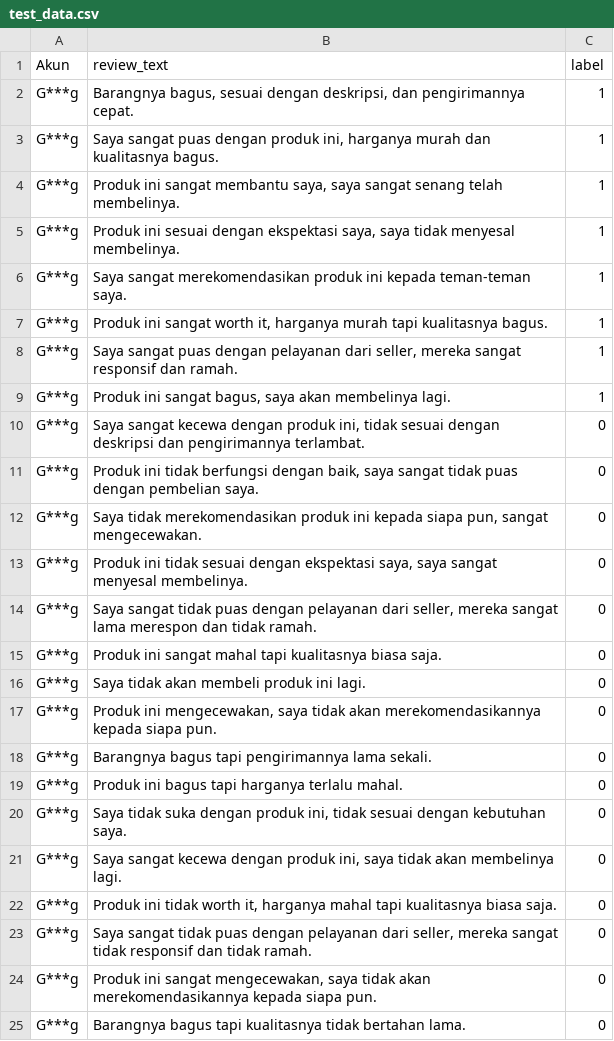
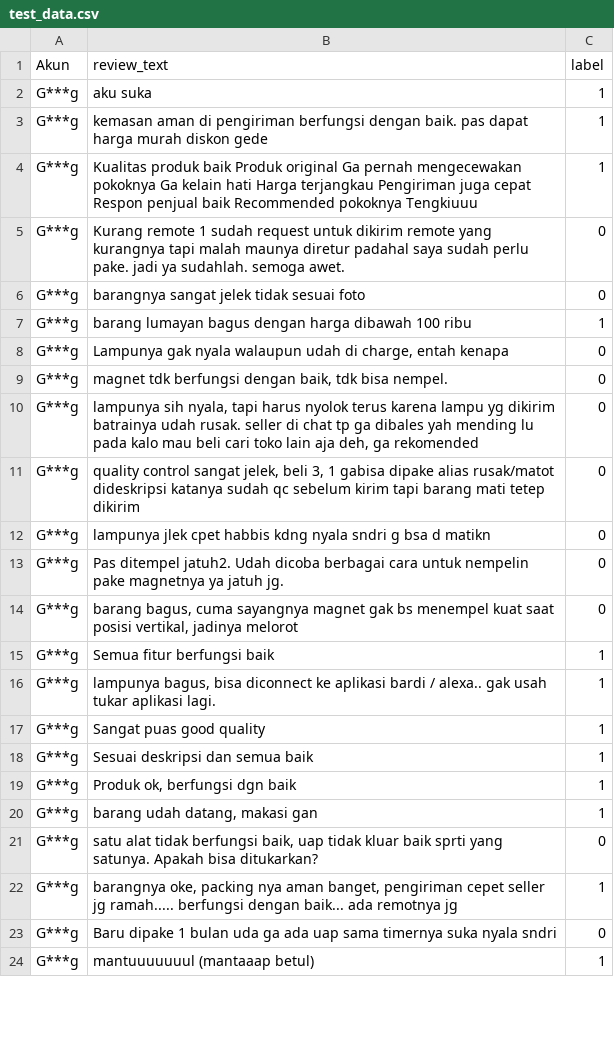
Before and after one commit to Lavaruz/program-skrpsi, a CSV file: data/test_data.csv, drawn as a sheet; only a part is shown; removed rows and columns are numbered as before the commit, all else as after; the diff covers the shown part only; the diff names each change by its address in the sheet, - before the commit and + after, or states it on an @@ line.

```diff
--- a/data/test_data.csv
+++ b/data/test_data.csv
-B2 (review_text): Barangnya bagus, sesuai dengan deskripsi, dan pengirimannya cepat.
+B2 (review_text): aku suka
-B3 (review_text): Saya sangat puas dengan produk ini, harganya murah dan kualitasnya bagus.
+B3 (review_text): kemasan aman di pengiriman berfungsi dengan baik. pas dapat harga murah diskon gede
-row 4: G***g | Produk ini sangat membantu saya, saya sangat senang telah membelinya. | 1
-row 5: G***g | Produk ini sesuai dengan ekspektasi saya, saya tidak menyesal membelinya. | 1
-row 6: G***g | Saya sangat merekomendasikan produk ini kepada teman-teman saya. | 1
-B4 (review_text): Produk ini sangat worth it, harganya murah tapi kualitasnya bagus.
+B4 (review_text): Kualitas produk baik Produk original Ga pernah mengecewakan pokoknya Ga kelain hati Harga terjangkau Pengiriman juga cepat Respon penjual baik Recommended pokoknya Tengkiuuu
-row 8: G***g | Saya sangat puas dengan pelayanan dari seller, mereka sangat responsif dan ramah. | 1
-row 9: G***g | Produk ini sangat bagus, saya akan membelinya lagi. | 1
-B5 (review_text): Saya sangat kecewa dengan produk ini, tidak sesuai dengan deskripsi dan pengirimannya terlambat.
+B5 (review_text): Kurang remote 1 sudah request untuk dikirim remote yang kurangnya tapi malah maunya diretur padahal saya sudah perlu pake. jadi ya sudahlah. semoga awet.
-B6 (review_text): Produk ini tidak berfungsi dengan baik, saya sangat tidak puas dengan pembelian saya.
+B6 (review_text): barangnya sangat jelek tidak sesuai foto
+row 7: G***g | barang lumayan bagus dengan harga dibawah 100 ribu | 1
-B8 (review_text): Saya tidak merekomendasikan produk ini kepada siapa pun, sangat mengecewakan.
+B8 (review_text): Lampunya gak nyala walaupun udah di charge, entah kenapa
-B9 (review_text): Produk ini tidak sesuai dengan ekspektasi saya, saya sangat menyesal membelinya.
+B9 (review_text): magnet tdk berfungsi dengan baik, tdk bisa nempel.
-B10 (review_text): Saya sangat tidak puas dengan pelayanan dari seller, mereka sangat lama merespon dan tidak ramah.
+B10 (review_text): lampunya sih nyala, tapi harus nyolok terus karena lampu yg dikirim batrainya udah rusak. seller di chat tp ga dibales yah mending lu pada kalo mau beli cari toko lain aja deh, ga rekomended
-B11 (review_text): Produk ini sangat mahal tapi kualitasnya biasa saja.
+B11 (review_text): quality control sangat jelek, beli 3, 1 gabisa dipake alias rusak/matot dideskripsi katanya sudah qc sebelum kirim tapi barang mati tetep dikirim
-B12 (review_text): Saya tidak akan membeli produk ini lagi.
+B12 (review_text): lampunya jlek cpet habbis kdng nyala sndri g bsa d matikn
-B13 (review_text): Produk ini mengecewakan, saya tidak akan merekomendasikannya kepada siapa pun.
+B13 (review_text): Pas ditempel jatuh2. Udah dicoba berbagai cara untuk nempelin pake magnetnya ya jatuh jg.
-B14 (review_text): Barangnya bagus tapi pengirimannya lama sekali.
+B14 (review_text): barang bagus, cuma sayangnya magnet gak bs menempel kuat saat posisi vertikal, jadinya melorot
-B15 (review_text): Produk ini bagus tapi harganya terlalu mahal.
+B15 (review_text): Semua fitur berfungsi baik
-C15:C16 (label): 0
+C15:C16 (label): 1
-B16 (review_text): Saya tidak suka dengan produk ini, tidak sesuai dengan kebutuhan saya.
+B16 (review_text): lampunya bagus, bisa diconnect ke aplikasi bardi / alexa.. gak usah tukar aplikasi lagi.
+row 17: G***g | Sangat puas good quality | 1
+row 18: G***g | Sesuai deskripsi dan semua baik | 1
+row 19: G***g | Produk ok, berfungsi dgn baik | 1
-B20 (review_text): Saya sangat kecewa dengan produk ini, saya tidak akan membelinya lagi.
+B20 (review_text): barang udah datang, makasi gan
-C20 (label): 0
+C20 (label): 1
-B21 (review_text): Produk ini tidak worth it, harganya mahal tapi kualitasnya biasa saja.
+B21 (review_text): satu alat tidak berfungsi baik, uap tidak kluar baik sprti yang satunya. Apakah bisa ditukarkan?
-B22 (review_text): Saya sangat tidak puas dengan pelayanan dari seller, mereka sangat tidak responsif dan tidak ramah.
+B22 (review_text): barangnya oke, packing nya aman banget, pengiriman cepet seller jg ramah..... berfungsi dengan baik... ada remotnya jg
-C22 (label): 0
+C22 (label): 1
-B23 (review_text): Produk ini sangat mengecewakan, saya tidak akan merekomendasikannya kepada siapa pun.
+B23 (review_text): Baru dipake 1 bulan uda ga ada uap sama timernya suka nyala sndri
-B24 (review_text): Barangnya bagus tapi kualitasnya tidak bertahan lama.
+B24 (review_text): mantuuuuuuul (mantaaap betul)
-C24 (label): 0
+C24 (label): 1
```
Also changed, not shown: 1 added row and 18 edited cells elsewhere in this file, 11 other files.
